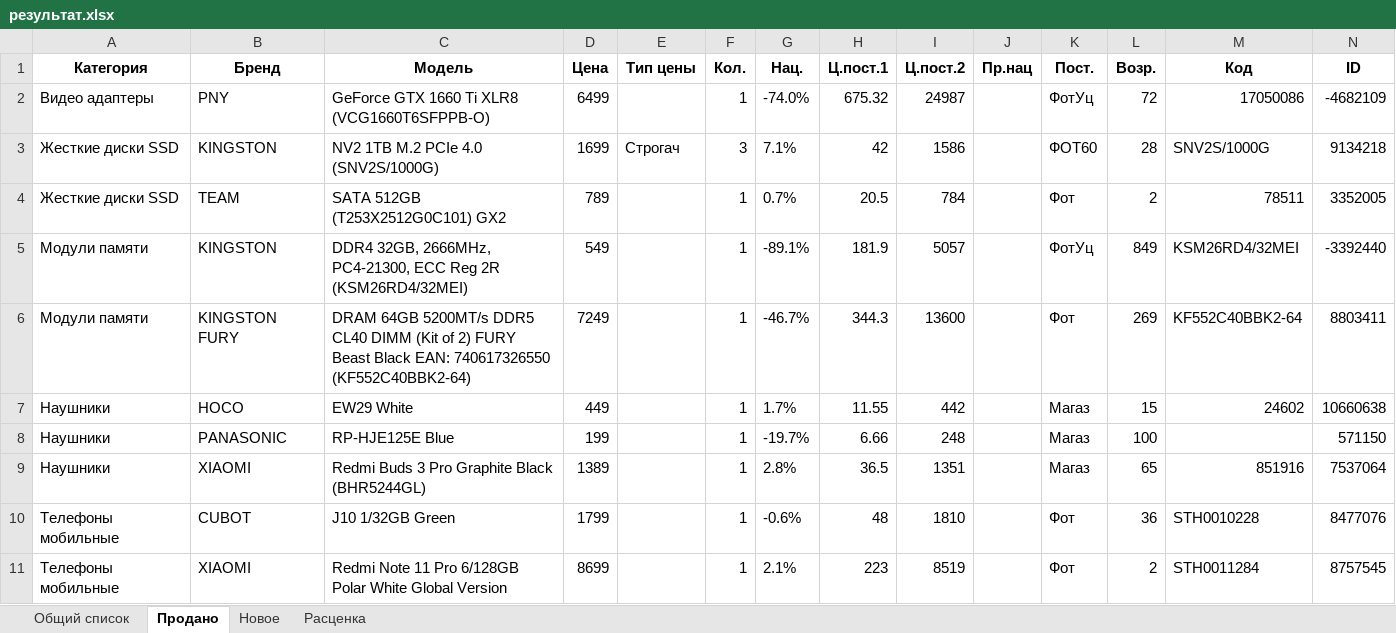
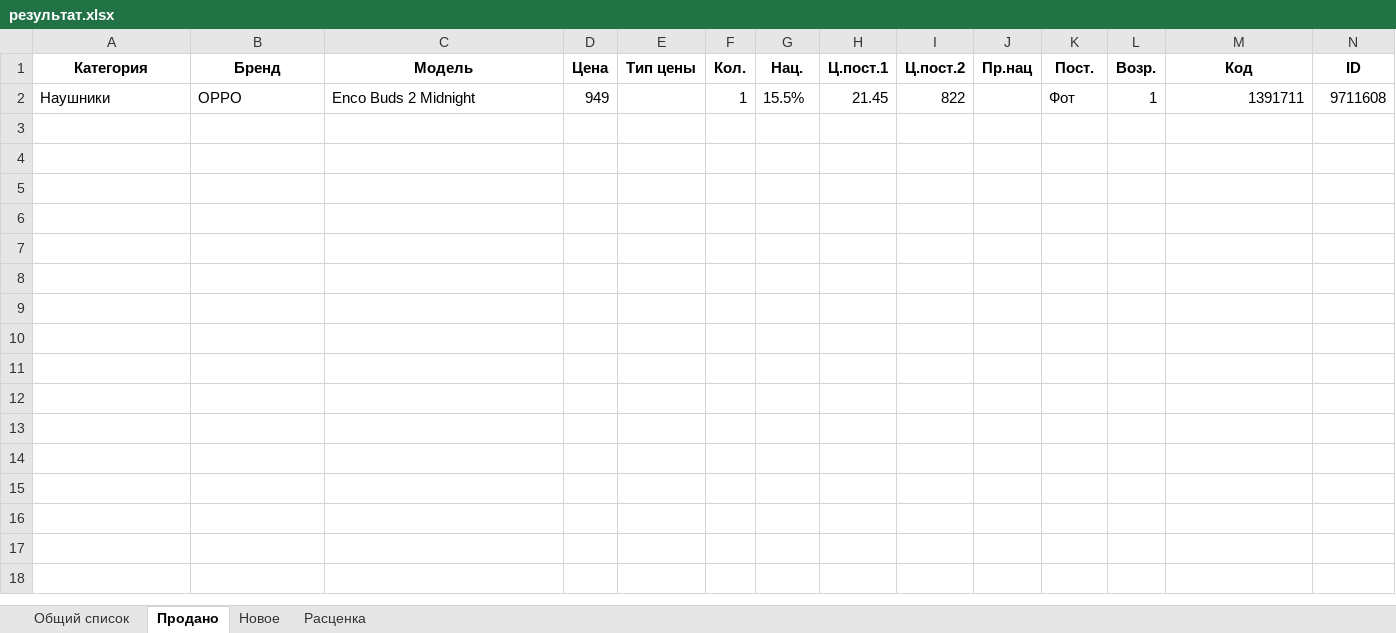
Before and after one commit to doranvlad/sold_and_new, an Excel workbook: files/результат.xlsx, sheet Продано, drawn as a sheet; values as stored, in another font and other column widths than the file's, no borders; removed rows and columns are numbered as before the commit, all else as after; the diff names each change by its address in the sheet, - before the commit and + after, or states it on an @@ line.

```diff
--- a/files/результат.xlsx (sheet Продано)
+++ b/files/результат.xlsx (sheet Продано)
-row 2: Видео адаптеры | PNY | GeForce GTX 1660 Ti XLR8 (VCG1660T6SFPPB-O) | 6499 |  | 1 | -74.0% | 675.32 | 24987 |  | ФотУц | 72 | 17050086 | -4682109
-row 3: Жесткие диски SSD | KINGSTON | NV2 1TB M.2 PCIe 4.0 (SNV2S/1000G) | 1699 | Строгач | 3 | 7.1% | 42 | 1586 |  | ФОТ60 | 28 | SNV2S/1000G | 9134218
-row 4: Жесткие диски SSD | TEAM | SATA 512GB (T253X2512G0C101) GX2 | 789 |  | 1 | 0.7% | 20.5 | 784 |  | Фот | 2 | 78511 | 3352005
-row 5: Модули памяти | KINGSTON | DDR4 32GB, 2666MHz, PC4-21300, ECC Reg 2R (KSM26RD4/32MEI) | 549 |  | 1 | -89.1% | 181.9 | 5057 |  | ФотУц | 849 | KSM26RD4/32MEI | -3392440
-row 6: Модули памяти | KINGSTON FURY | DRAM 64GB 5200MT/s DDR5 CL40 DIMM (Kit of 2) FURY Beast Black EAN: 740617326550 (KF552C40BBK2-64) | 7249 |  | 1 | -46.7% | 344.3 | 13600 |  | Фот | 269 | KF552C40BBK2-64 | 8803411
-row 7: Наушники | HOCO | EW29 White | 449 |  | 1 | 1.7% | 11.55 | 442 |  | Магаз | 15 | 24602 | 10660638
-row 8: Наушники | PANASONIC | RP-HJE125E Blue | 199 |  | 1 | -19.7% | 6.66 | 248 |  | Магаз | 100 |  | 571150
-row 9: Наушники | XIAOMI | Redmi Buds 3 Pro Graphite Black (BHR5244GL) | 1389 |  | 1 | 2.8% | 36.5 | 1351 |  | Магаз | 65 | 851916 | 7537064
-row 10: Телефоны мобильные | CUBOT | J10 1/32GB Green | 1799 |  | 1 | -0.6% | 48 | 1810 |  | Фот | 36 | STH0010228 | 8477076
-row 11: Телефоны мобильные | XIAOMI | Redmi Note 11 Pro 6/128GB Polar White Global Version | 8699 |  | 1 | 2.1% | 223 | 8519 |  | Фот | 2 | STH0011284 | 8757545
+row 2: Наушники | OPPO | Enco Buds 2 Midnight | 949 |  | 1 | 15.5% | 21.45 | 822 |  | Фот | 1 | 1391711 | 9711608
```
Also changed, not shown: sheet Общий список, sheet Новое, sheet Расценка, files/import_from_site/new/15-09-2023.xlsx, 29 other files.
